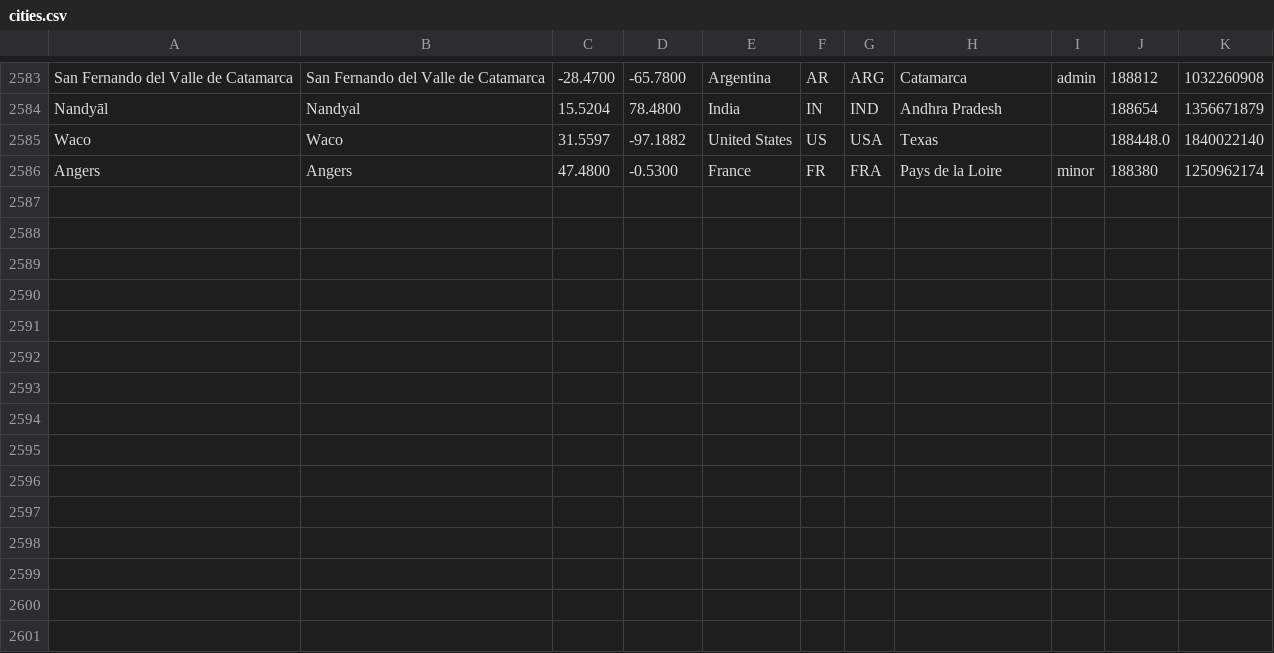
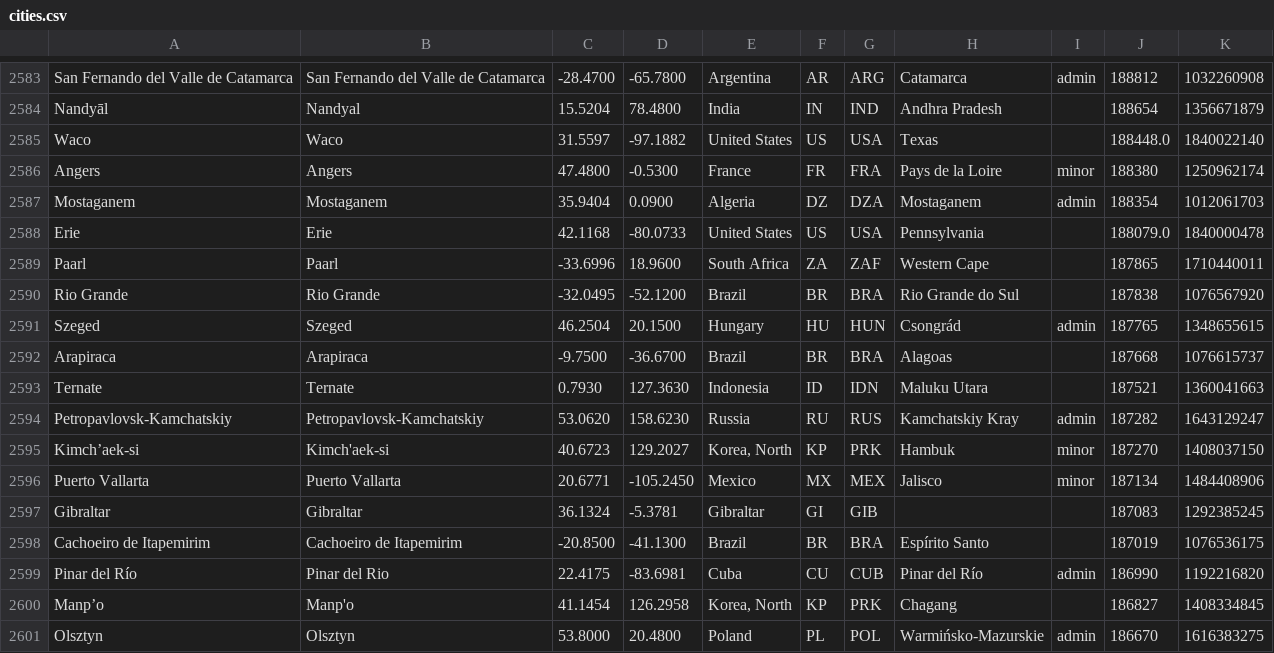
Before and after one commit to alainrc2005/get-recorrido, a CSV file: cities.csv, drawn as a sheet; only a part is shown, gaps mark what is left out.

Commit message:
update cities-420

```diff
--- a/cities.csv
+++ b/cities.csv
@@ -2586 +2586,16 @@ Waco,Waco,31.5597,-97.1882,"United States",US,USA,Texas,,188448.0,1840022140
 Angers,Angers,47.4800,-0.5300,France,FR,FRA,"Pays de la Loire",minor,188380,1250962174
+Mostaganem,Mostaganem,35.9404,0.0900,Algeria,DZ,DZA,Mostaganem,admin,188354,1012061703
+Erie,Erie,42.1168,-80.0733,"United States",US,USA,Pennsylvania,,188079.0,1840000478
+Paarl,Paarl,-33.6996,18.9600,"South Africa",ZA,ZAF,"Western Cape",,187865,1710440011
+"Rio Grande","Rio Grande",-32.0495,-52.1200,Brazil,BR,BRA,"Rio Grande do Sul",,187838,1076567920
+Szeged,Szeged,46.2504,20.1500,Hungary,HU,HUN,Csongrád,admin,187765,1348655615
+Arapiraca,Arapiraca,-9.7500,-36.6700,Brazil,BR,BRA,Alagoas,,187668,1076615737
+Ternate,Ternate,0.7930,127.3630,Indonesia,ID,IDN,"Maluku Utara",,187521,1360041663
+Petropavlovsk-Kamchatskiy,Petropavlovsk-Kamchatskiy,53.0620,158.6230,Russia,RU,RUS,"Kamchatskiy Kray",admin,187282,1643129247
+Kimch’aek-si,Kimch'aek-si,40.6723,129.2027,"Korea, North",KP,PRK,Hambuk,minor,187270,1408037150
+"Puerto Vallarta","Puerto Vallarta",20.6771,-105.2450,Mexico,MX,MEX,Jalisco,minor,187134,1484408906
+Gibraltar,Gibraltar,36.1324,-5.3781,Gibraltar,GI,GIB,,,187083,1292385245
+"Cachoeiro de Itapemirim","Cachoeiro de Itapemirim",-20.8500,-41.1300,Brazil,BR,BRA,"Espírito Santo",,187019,1076536175
+"Pinar del Río","Pinar del Rio",22.4175,-83.6981,Cuba,CU,CUB,"Pinar del Río",admin,186990,1192216820
+Manp’o,Manp'o,41.1454,126.2958,"Korea, North",KP,PRK,Chagang,,186827,1408334845
+Olsztyn,Olsztyn,53.8000,20.4800,Poland,PL,POL,Warmińsko-Mazurskie,admin,186670,1616383275
```
